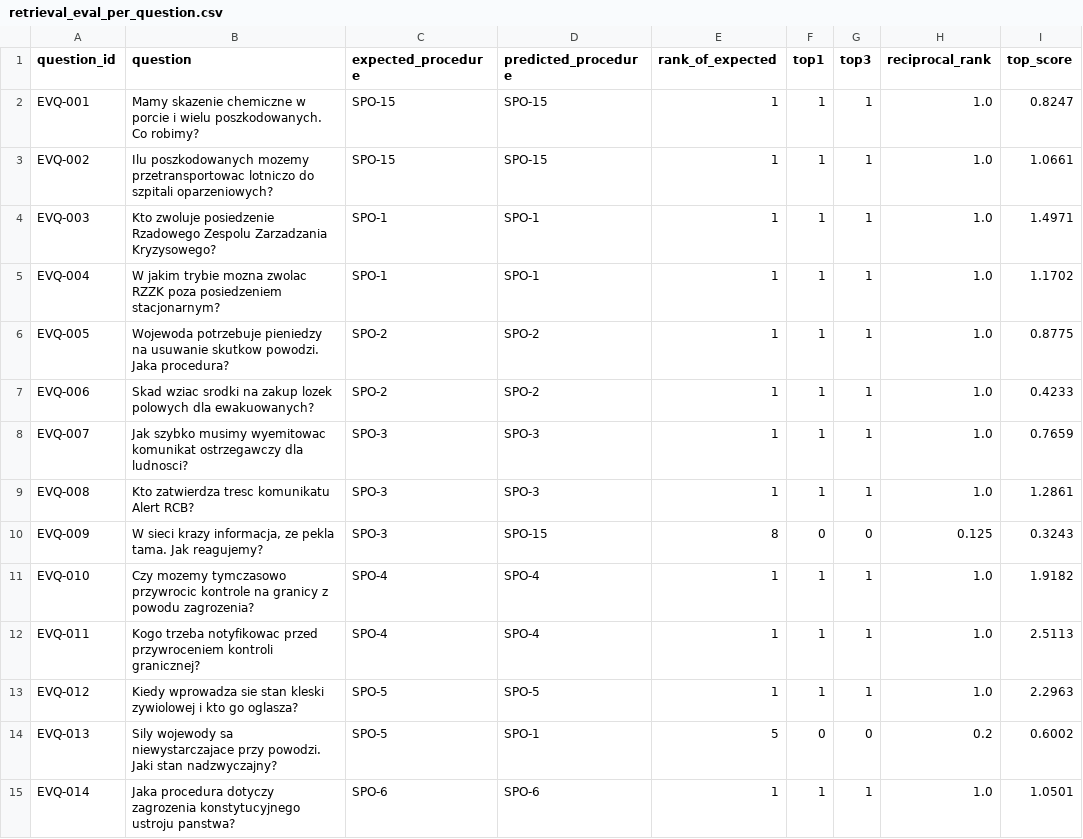
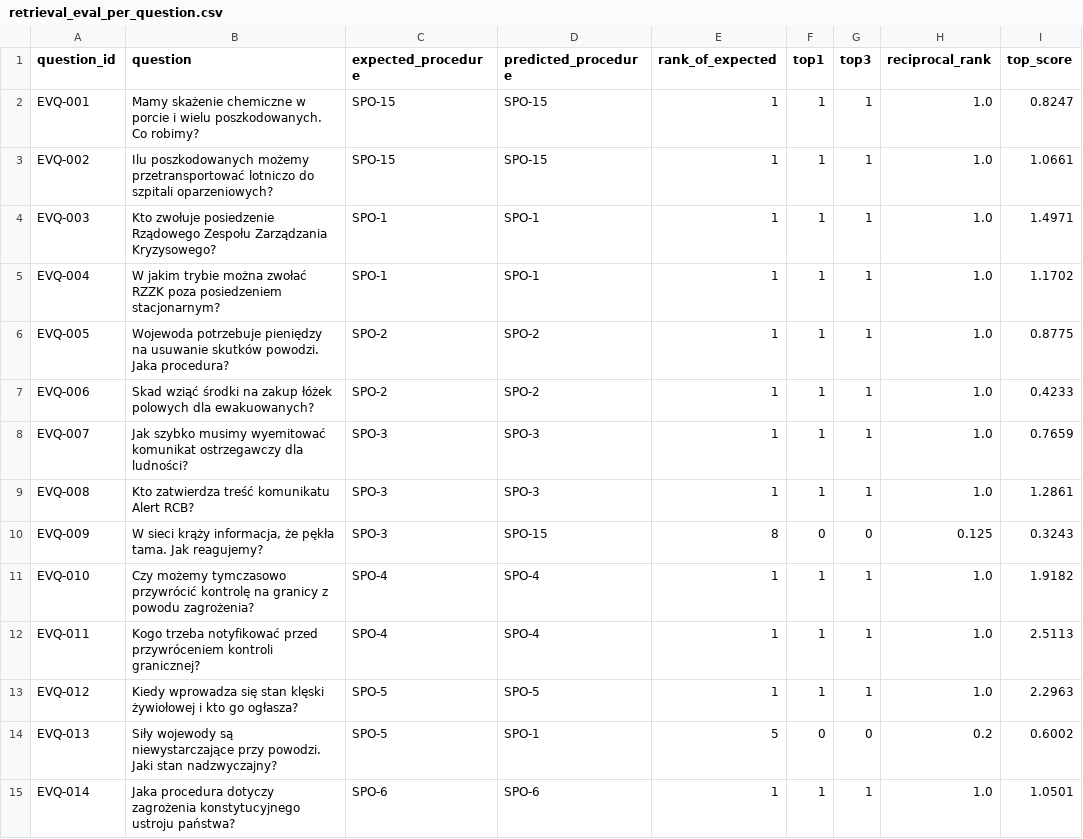
Before and after one commit to llyen/ol-spo-copilot, a CSV file: datasets/derived/retrieval_eval_per_question.csv, drawn as a sheet; only a part is shown; the diff covers the shown part only.

```diff
--- a/datasets/derived/retrieval_eval_per_question.csv
+++ b/datasets/derived/retrieval_eval_per_question.csv
@@ -1,15 +1,15 @@
 question_id,question,expected_procedure,predicted_procedure,rank_of_expected,top1,top3,reciprocal_rank,top_score
-EVQ-001,Mamy skazenie chemiczne w porcie i wielu poszkodowanych. Co robimy?,SPO-15,SPO-15,1,1,1,1.0,0.8247
-EVQ-002,Ilu poszkodowanych mozemy przetransportowac lotniczo do szpitali oparzeniowych?,SPO-15,SPO-15,1,1,1,1.0,1.0661
-EVQ-003,Kto zwoluje posiedzenie Rzadowego Zespolu Zarzadzania Kryzysowego?,SPO-1,SPO-1,1,1,1,1.0,1.4971
-EVQ-004,W jakim trybie mozna zwolac RZZK poza posiedzeniem stacjonarnym?,SPO-1,SPO-1,1,1,1,1.0,1.1702
-EVQ-005,Wojewoda potrzebuje pieniedzy na usuwanie skutkow powodzi. Jaka procedura?,SPO-2,SPO-2,1,1,1,1.0,0.8775
-EVQ-006,Skad wziac srodki na zakup lozek polowych dla ewakuowanych?,SPO-2,SPO-2,1,1,1,1.0,0.4233
-EVQ-007,Jak szybko musimy wyemitowac komunikat ostrzegawczy dla ludnosci?,SPO-3,SPO-3,1,1,1,1.0,0.7659
-EVQ-008,Kto zatwierdza tresc komunikatu Alert RCB?,SPO-3,SPO-3,1,1,1,1.0,1.2861
-EVQ-009,"W sieci krazy informacja, ze pekla tama. Jak reagujemy?",SPO-3,SPO-15,8,0,0,0.125,0.3243
-EVQ-010,Czy mozemy tymczasowo przywrocic kontrole na granicy z powodu zagrozenia?,SPO-4,SPO-4,1,1,1,1.0,1.9182
-EVQ-011,Kogo trzeba notyfikowac przed przywroceniem kontroli granicznej?,SPO-4,SPO-4,1,1,1,1.0,2.5113
-EVQ-012,Kiedy wprowadza sie stan kleski zywiolowej i kto go oglasza?,SPO-5,SPO-5,1,1,1,1.0,2.2963
-EVQ-013,Sily wojewody sa niewystarczajace przy powodzi. Jaki stan nadzwyczajny?,SPO-5,SPO-1,5,0,0,0.2,0.6002
-EVQ-014,Jaka procedura dotyczy zagrozenia konstytucyjnego ustroju panstwa?,SPO-6,SPO-6,1,1,1,1.0,1.0501
+EVQ-001,Mamy skażenie chemiczne w porcie i wielu poszkodowanych. Co robimy?,SPO-15,SPO-15,1,1,1,1.0,0.8247
+EVQ-002,Ilu poszkodowanych możemy przetransportować lotniczo do szpitali oparzeniowych?,SPO-15,SPO-15,1,1,1,1.0,1.0661
+EVQ-003,Kto zwołuje posiedzenie Rządowego Zespołu Zarządzania Kryzysowego?,SPO-1,SPO-1,1,1,1,1.0,1.4971
+EVQ-004,W jakim trybie można zwołać RZZK poza posiedzeniem stacjonarnym?,SPO-1,SPO-1,1,1,1,1.0,1.1702
+EVQ-005,Wojewoda potrzebuje pieniędzy na usuwanie skutków powodzi. Jaka procedura?,SPO-2,SPO-2,1,1,1,1.0,0.8775
+EVQ-006,Skad wziąć środki na zakup łóżek polowych dla ewakuowanych?,SPO-2,SPO-2,1,1,1,1.0,0.4233
+EVQ-007,Jak szybko musimy wyemitować komunikat ostrzegawczy dla ludności?,SPO-3,SPO-3,1,1,1,1.0,0.7659
+EVQ-008,Kto zatwierdza treść komunikatu Alert RCB?,SPO-3,SPO-3,1,1,1,1.0,1.2861
+EVQ-009,"W sieci krąży informacja, że pękła tama. Jak reagujemy?",SPO-3,SPO-15,8,0,0,0.125,0.3243
+EVQ-010,Czy możemy tymczasowo przywrócić kontrolę na granicy z powodu zagrożenia?,SPO-4,SPO-4,1,1,1,1.0,1.9182
+EVQ-011,Kogo trzeba notyfikować przed przywróceniem kontroli granicznej?,SPO-4,SPO-4,1,1,1,1.0,2.5113
+EVQ-012,Kiedy wprowadza się stan klęski żywiołowej i kto go ogłasza?,SPO-5,SPO-5,1,1,1,1.0,2.2963
+EVQ-013,Siły wojewody są niewystarczające przy powodzi. Jaki stan nadzwyczajny?,SPO-5,SPO-1,5,0,0,0.2,0.6002
+EVQ-014,Jaka procedura dotyczy zagrożenia konstytucyjnego ustroju państwa?,SPO-6,SPO-6,1,1,1,1.0,1.0501
```
Also changed, not shown: 16 edited cells elsewhere in this file, datasets/derived/sla_worst_steps.csv, datasets/derived/vector_index_manifest.csv, 49 other files.
